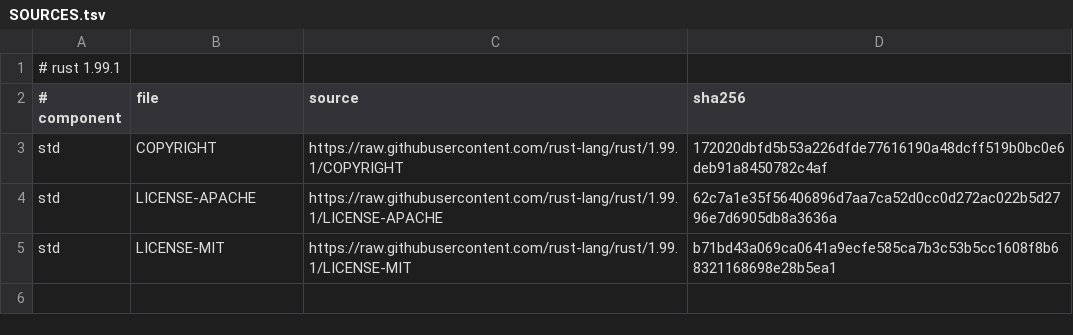
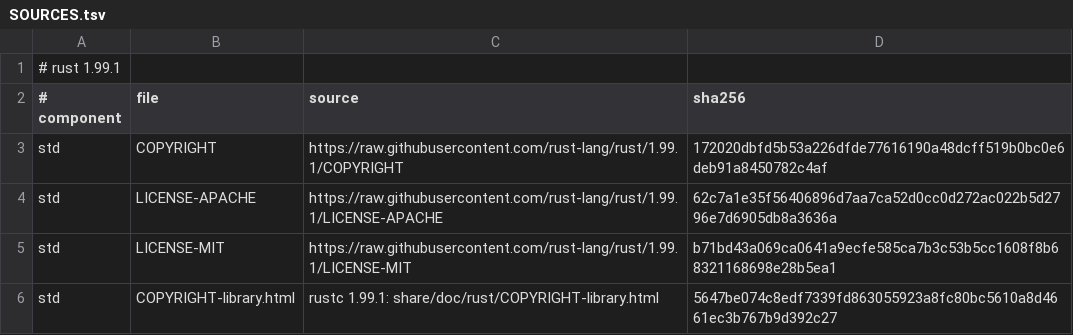
Before and after one commit to andymai/mini_racer_rs, a TSV file: licenses/rust/SOURCES.tsv, drawn as a sheet; the diff names each change by its address in the sheet, - before the commit and + after, or states it on an @@ line.

Commit message:
fix(notices): ship the standard library's component notices and stage regeneration

```diff
--- a/licenses/rust/SOURCES.tsv
+++ b/licenses/rust/SOURCES.tsv
+row 6: std | COPYRIGHT-library.html | rustc 1.99.1: share/doc/rust/COPYRIGHT-library.html | 5647be074c8edf7339fd863055923a8fc80bc5610a8d4661ec3b767b9d392c27
```
Also changed, not shown: 3 other files.
